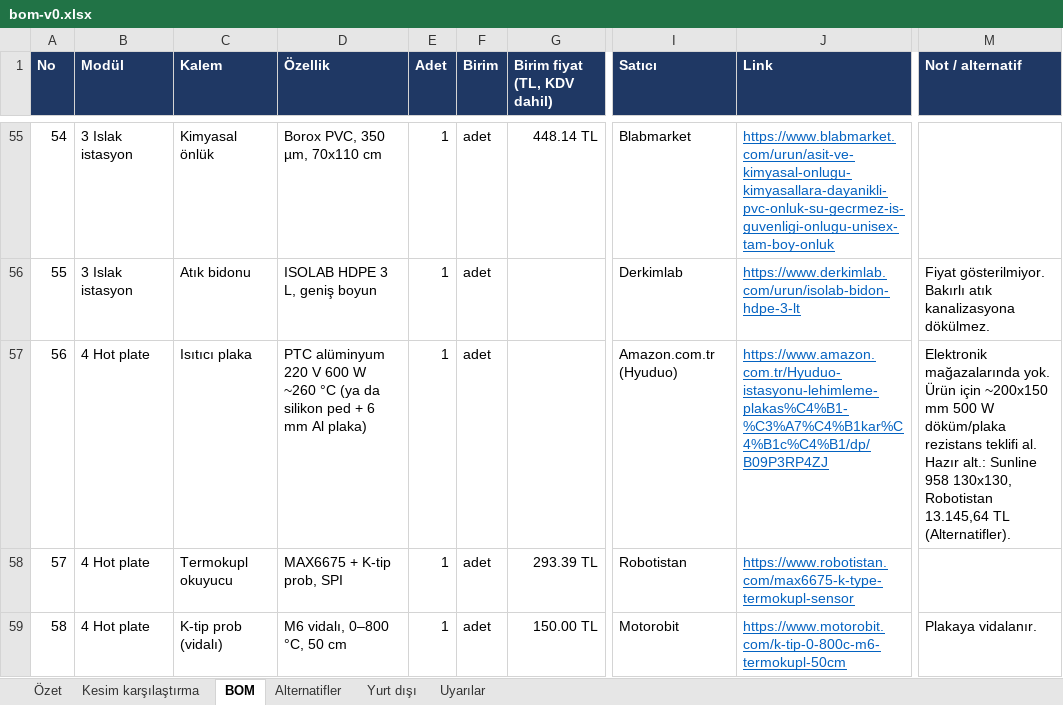
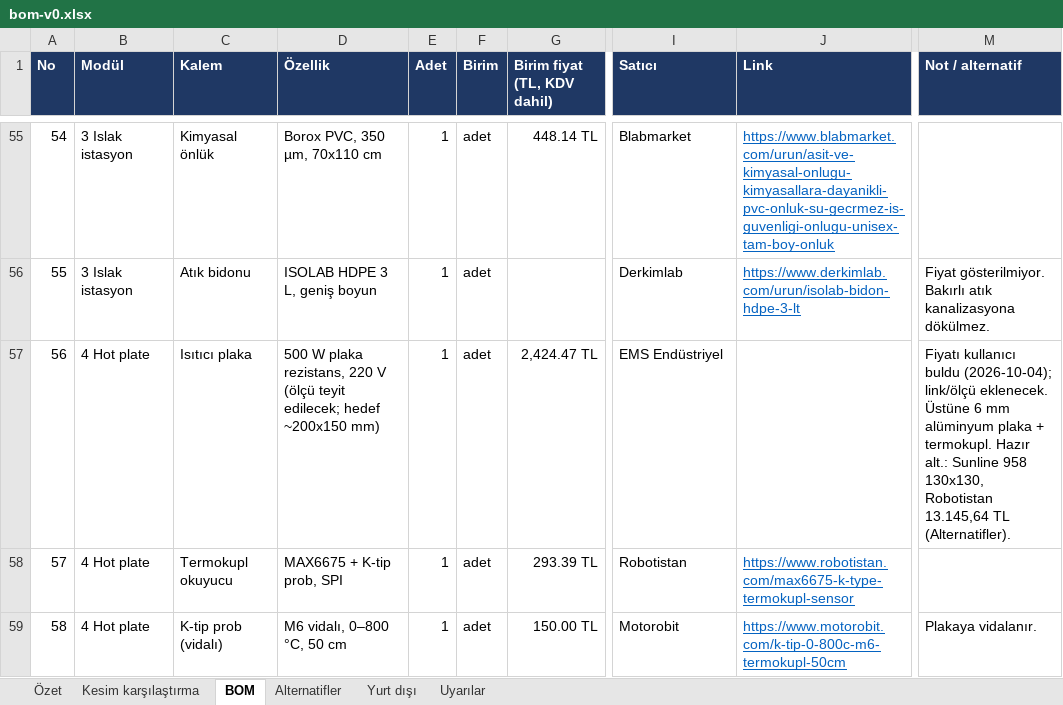
Before and after one commit to Kem4lk/magpanel, an Excel workbook: pcb-makinesi/bom-v0.xlsx, sheet BOM, drawn as a sheet; only a part is shown, gaps mark what is left out; values as stored, in another font and other column widths than the file's, no borders; the diff names each change by its address in the sheet, - before the commit and + after, or states it on an @@ line.

```diff
--- a/pcb-makinesi/bom-v0.xlsx (sheet BOM)
+++ b/pcb-makinesi/bom-v0.xlsx (sheet BOM)
-D57 (Özellik): PTC alüminyum 220 V 600 W ~260 °C (ya da silikon ped + 6 mm Al plaka)
+D57 (Özellik): 500 W plaka rezistans, 220 V (ölçü teyit edilecek; hedef ~200x150 mm)
-G57 (Birim fiyat (TL, KDV dahil)): (empty)
+G57 (Birim fiyat (TL, KDV dahil)): 2,424.47 TL
-I57 (Satıcı): Amazon.com.tr (Hyuduo)
+I57 (Satıcı): EMS Endüstriyel
-J57 (Link): https://www.amazon.com.tr/Hyuduo-istasyonu-lehimleme-plakas%C4%B1-%C3%A7%C4%B1kar%C4%B1c%C4%B1/dp/B09P3RP4ZJ
+J57 (Link): (empty)
-M57 (Not / alternatif): Elektronik mağazalarında yok. Ürün için ~200x150 mm 500 W döküm/plaka rezistans teklifi al. Hazır alt.:…
+M57 (Not / alternatif): Fiyatı kullanıcı buldu (2026-10-04); link/ölçü eklenecek. Üstüne 6 mm alüminyum plaka + termokupl. Hazır alt.:…
```
Also changed, not shown: 2 other files.
